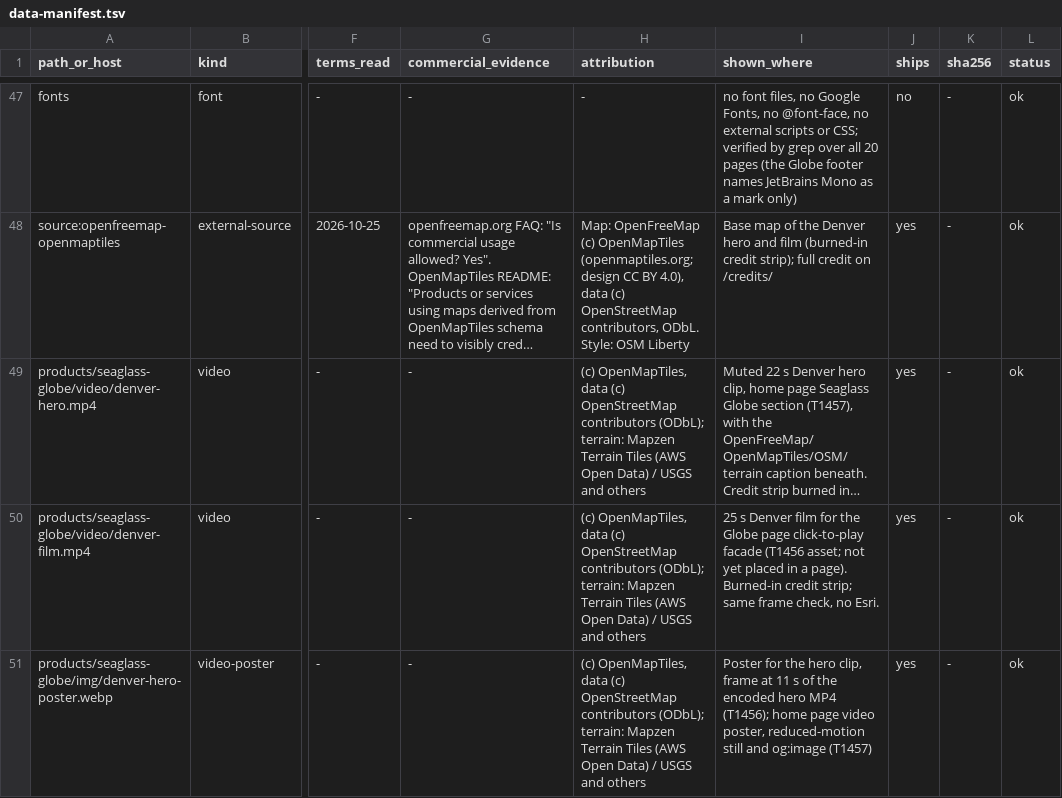
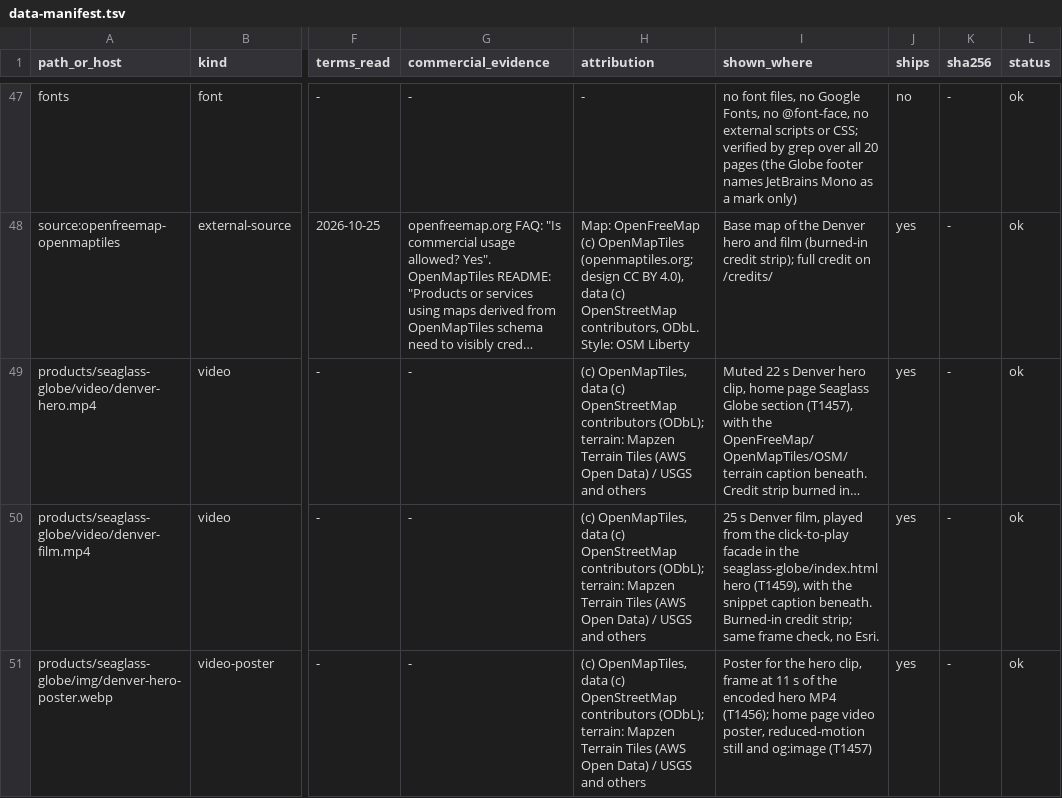
Before and after one commit to seaglass-foundry/seaglass-foundry.github.io, a TSV file: docs/legal/data-manifest.tsv, drawn as a sheet; only a part is shown, gaps mark what is left out; long unchanged cells end in …; the diff covers the shown part only; the diff names each change by its address in the sheet, - before the commit and + after, or states it on an @@ line.

```diff
--- a/docs/legal/data-manifest.tsv
+++ b/docs/legal/data-manifest.tsv
-I50 (shown_where): …s Denver film for the Globe page click-to-play facade (T1456 asset; not yet placed in a page). Burned-in credit…
+I50 (shown_where): …s Denver film, played from the click-to-play facade in the seaglass-globe/index.html hero (T1459), with the snippet caption beneath. Burned-in credit…
```
Also changed, not shown: 2 edited cells elsewhere in this file, 1 other file.
